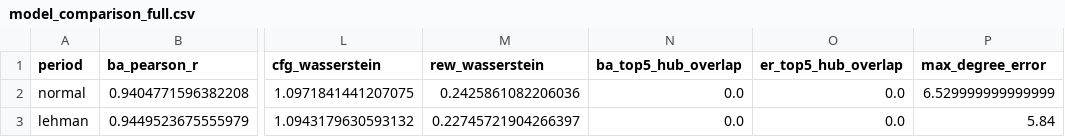
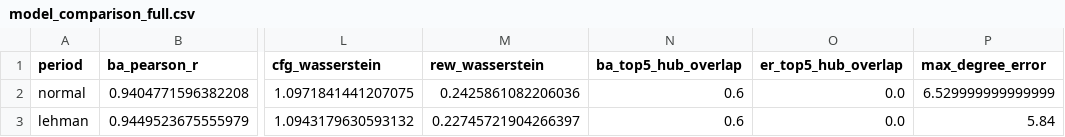
Before and after one commit to neuron7xLab/GeoSync, a CSV file: figures/disha_ba_correlation/model_comparison_full.csv, drawn as a sheet; only a part is shown, gaps mark what is left out; the diff names each change by its address in the sheet, - before the commit and + after, or states it on an @@ line.

```diff
--- a/figures/disha_ba_correlation/model_comparison_full.csv
+++ b/figures/disha_ba_correlation/model_comparison_full.csv
-N2:N3 (ba_top5_hub_overlap): 0.0
+N2:N3 (ba_top5_hub_overlap): 0.6
```
Also changed, not shown: figures/disha_ba_correlation/ba_fit_summary.csv, figures/disha_ba_correlation/risk_concentration_article_grade.csv, 8 other files.
